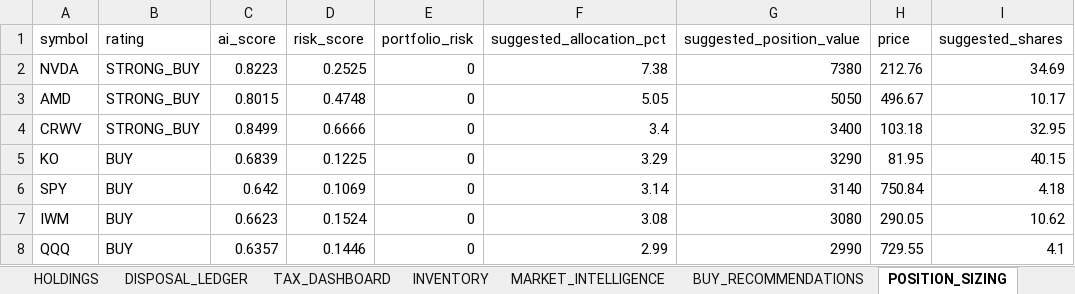
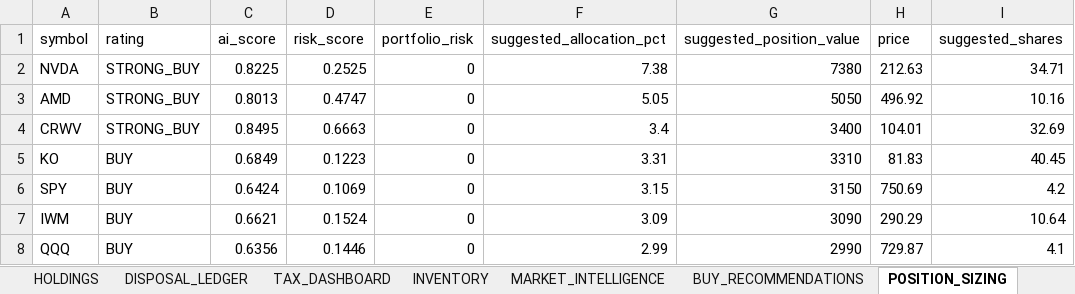
Before and after one commit to husainnatha/tradingsystem, an Excel workbook: data/exports/dev-portfolio_intelligence.xlsx, sheet POSITION_SIZING, drawn as a sheet; only a part is shown; values as stored, in another font and other column widths than the file's, no borders; the diff covers the shown part only; the diff names each change by its address in the sheet, - before the commit and + after, or states it on an @@ line.

```diff
--- a/data/exports/dev-portfolio_intelligence.xlsx (sheet POSITION_SIZING)
+++ b/data/exports/dev-portfolio_intelligence.xlsx (sheet POSITION_SIZING)
-C2 (ai_score): 0.8223
+C2 (ai_score): 0.8225
-H2 (price): 212.76
+H2 (price): 212.63
-I2 (suggested_shares): 34.69
+I2 (suggested_shares): 34.71
-C3 (ai_score): 0.8015
+C3 (ai_score): 0.8013
-D3 (risk_score): 0.4748
+D3 (risk_score): 0.4747
-H3 (price): 496.67
+H3 (price): 496.92
-I3 (suggested_shares): 10.17
+I3 (suggested_shares): 10.16
-C4 (ai_score): 0.8499
+C4 (ai_score): 0.8495
-D4 (risk_score): 0.6666
+D4 (risk_score): 0.6663
-H4 (price): 103.18
+H4 (price): 104.01
-I4 (suggested_shares): 32.95
+I4 (suggested_shares): 32.69
-C5 (ai_score): 0.6839
+C5 (ai_score): 0.6849
-D5 (risk_score): 0.1225
+D5 (risk_score): 0.1223
-F5 (suggested_allocation_pct): 3.29
+F5 (suggested_allocation_pct): 3.31
-G5 (suggested_position_value): 3290
+G5 (suggested_position_value): 3310
-H5 (price): 81.95
+H5 (price): 81.83
-I5 (suggested_shares): 40.15
+I5 (suggested_shares): 40.45
-C6 (ai_score): 0.642
+C6 (ai_score): 0.6424
-F6 (suggested_allocation_pct): 3.14
+F6 (suggested_allocation_pct): 3.15
-G6 (suggested_position_value): 3140
+G6 (suggested_position_value): 3150
-H6 (price): 750.84
+H6 (price): 750.69
-I6 (suggested_shares): 4.18
+I6 (suggested_shares): 4.2
-C7 (ai_score): 0.6623
+C7 (ai_score): 0.6621
-F7 (suggested_allocation_pct): 3.08
+F7 (suggested_allocation_pct): 3.09
-G7 (suggested_position_value): 3080
+G7 (suggested_position_value): 3090
-H7 (price): 290.05
+H7 (price): 290.29
-I7 (suggested_shares): 10.62
+I7 (suggested_shares): 10.64
-C8 (ai_score): 0.6357
+C8 (ai_score): 0.6356
-H8 (price): 729.55
+H8 (price): 729.87
```
Also changed, not shown: 5 added rows, 5 removed rows and 272 edited cells elsewhere in this sheet, sheet MARKET_INTELLIGENCE, sheet BUY_RECOMMENDATIONS, sheet STRATEGY_COMPARISON, sheet INVENTORY, sheet SELL_OPTIMISER, sheet TRANSITIONS, 2 more sheets, 14 other files.
